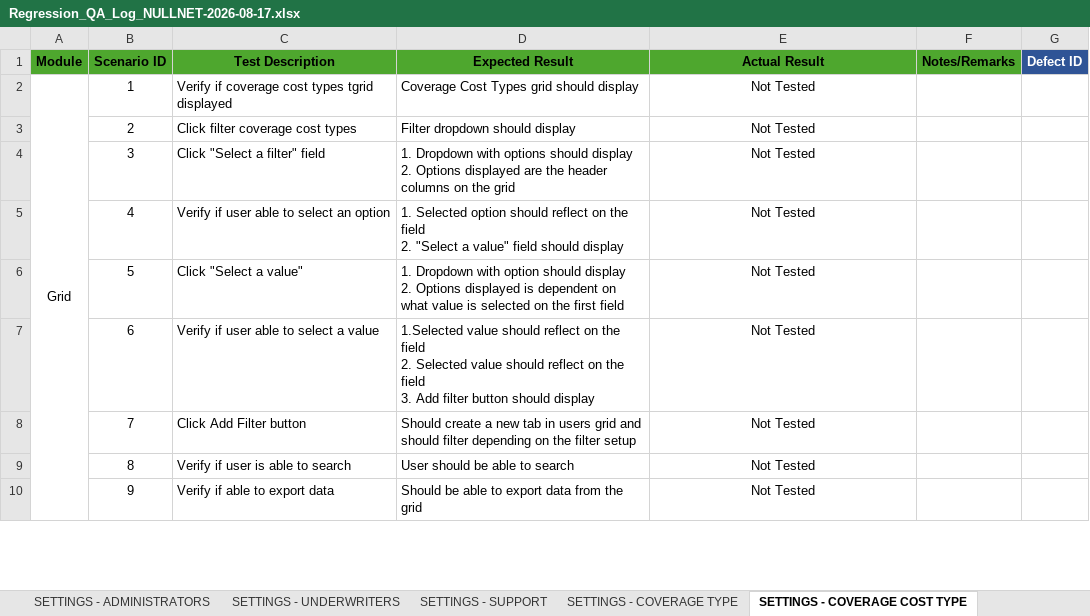
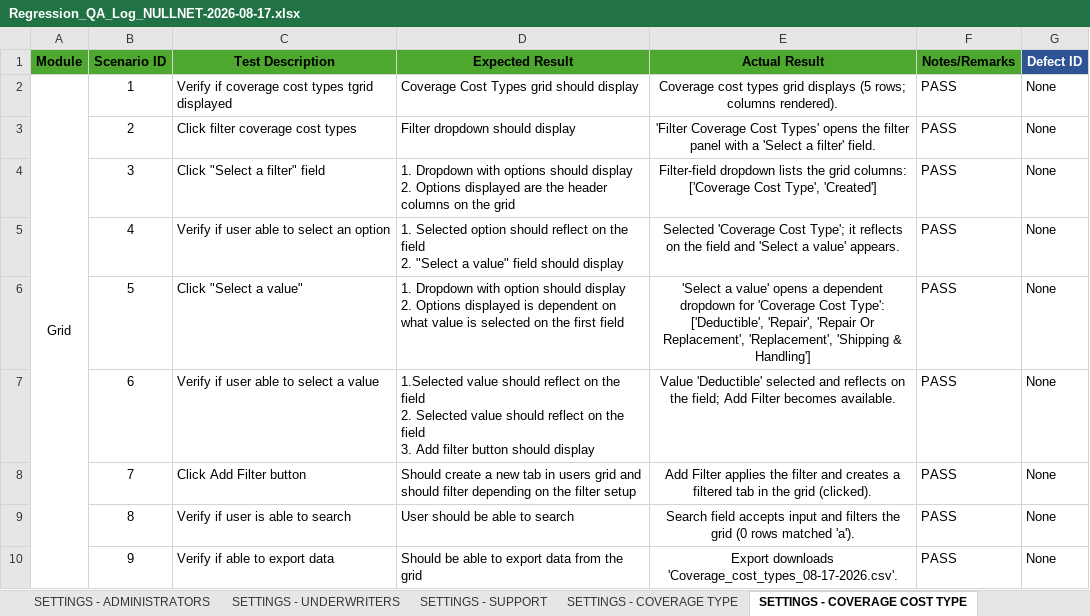
Before and after one commit to DNAMicro/pm-instaprotek, an Excel workbook: Insta-testing/Regression_QA_Log_NULLNET-2026-08-17.xlsx, sheet SETTINGS - COVERAGE COST TYPE, drawn as a sheet; only a part is shown; values as stored, in another font and other column widths than the file's, no borders; conditional formats not drawn; the diff covers the shown part only; the diff names each change by its address in the sheet, - before the commit and + after, or states it on an @@ line.

```diff
--- a/Insta-testing/Regression_QA_Log_NULLNET-2026-08-17.xlsx (sheet SETTINGS - COVERAGE COST TYPE)
+++ b/Insta-testing/Regression_QA_Log_NULLNET-2026-08-17.xlsx (sheet SETTINGS - COVERAGE COST TYPE)
-E2 (Actual Result): Not Tested
+E2 (Actual Result): Coverage cost types grid displays (5 rows; columns rendered).
-F2:F10 (Notes/Remarks): (empty)
+F2:F10 (Notes/Remarks): PASS
-G2:G10 (Defect ID): (empty)
+G2:G10 (Defect ID): None
-E3 (Actual Result): Not Tested
+E3 (Actual Result): 'Filter Coverage Cost Types' opens the filter panel with a 'Select a filter' field.
-E4 (Actual Result): Not Tested
+E4 (Actual Result): Filter-field dropdown lists the grid columns: ['Coverage Cost Type', 'Created']
-E5 (Actual Result): Not Tested
+E5 (Actual Result): Selected 'Coverage Cost Type'; it reflects on the field and 'Select a value' appears.
-E6 (Actual Result): Not Tested
+E6 (Actual Result): 'Select a value' opens a dependent dropdown for 'Coverage Cost Type': ['Deductible', 'Repair', 'Repair Or Replacement', 'Replacement', 'Shipping & Handling']
-E7 (Actual Result): Not Tested
+E7 (Actual Result): Value 'Deductible' selected and reflects on the field; Add Filter becomes available.
-E8 (Actual Result): Not Tested
+E8 (Actual Result): Add Filter applies the filter and creates a filtered tab in the grid (clicked).
-E9 (Actual Result): Not Tested
+E9 (Actual Result): Search field accepts input and filters the grid (0 rows matched 'a').
-E10 (Actual Result): Not Tested
+E10 (Actual Result): Export downloads 'Coverage_cost_types_08-17-2026.csv'.
```
Also changed, not shown: 24 edited cells elsewhere in this sheet, sheet SETTINGS - COVERAGE TYPE, 7 other files.
